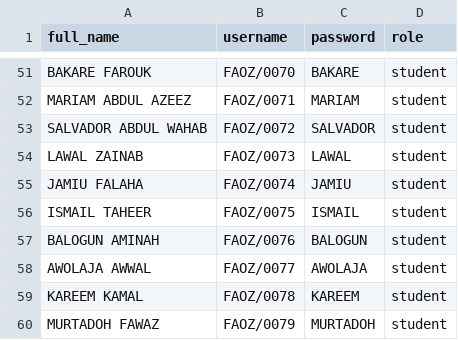
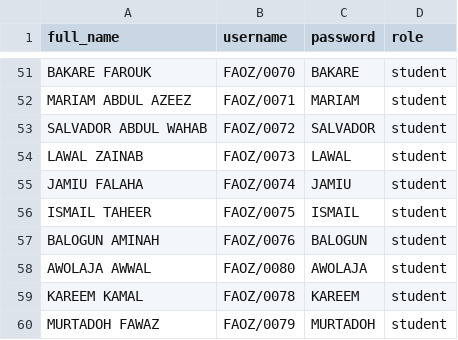
Before and after one commit to mustafamaahir/School_Result_App, a CSV file: backend/students.csv, drawn as a sheet; only a part is shown, gaps mark what is left out.

Commit message:
Pop the students' credentials in the db

```diff
--- a/backend/students.csv
+++ b/backend/students.csv
@@ -57,3 +57,3 @@ ISMAIL TAHEER,FAOZ/0075,ISMAIL,student
 BALOGUN AMINAH,FAOZ/0076,BALOGUN,student
-AWOLAJA AWWAL,FAOZ/0077,AWOLAJA,student
+AWOLAJA AWWAL,FAOZ/0080,AWOLAJA,student
 KAREEM KAMAL,FAOZ/0078,KAREEM,student
```
